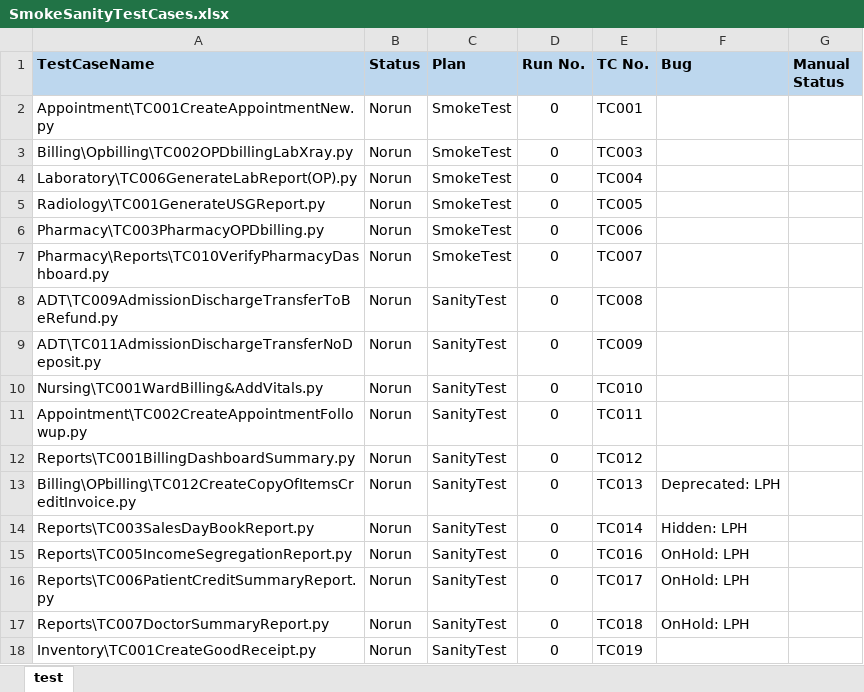
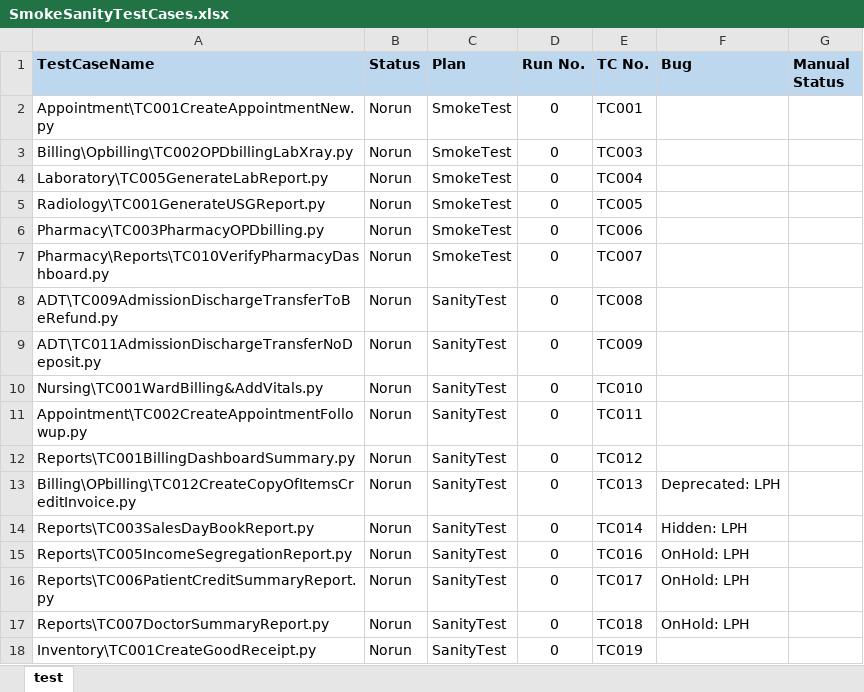
Before and after one commit to haribhatta/AutomationTest, an Excel workbook: Library/SmokeSanityTestCases.xlsx, sheet test, drawn as a sheet; values as stored, in another font and other column widths than the file's, no borders; the diff names each change by its address in the sheet, - before the commit and + after, or states it on an @@ line.

Commit message:
changes on library file

```diff
--- a/Library/SmokeSanityTestCases.xlsx (sheet test)
+++ b/Library/SmokeSanityTestCases.xlsx (sheet test)
-A4 (TestCaseName): Laboratory\TC006GenerateLabReport(OP).py
+A4 (TestCaseName): Laboratory\TC005GenerateLabReport.py
```
Also changed, not shown: 3 other files.
